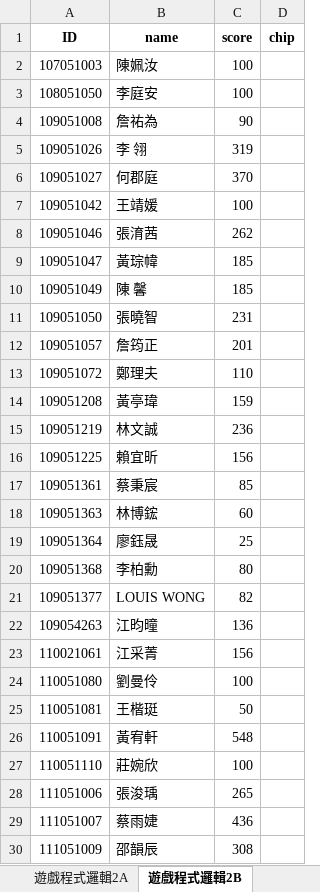
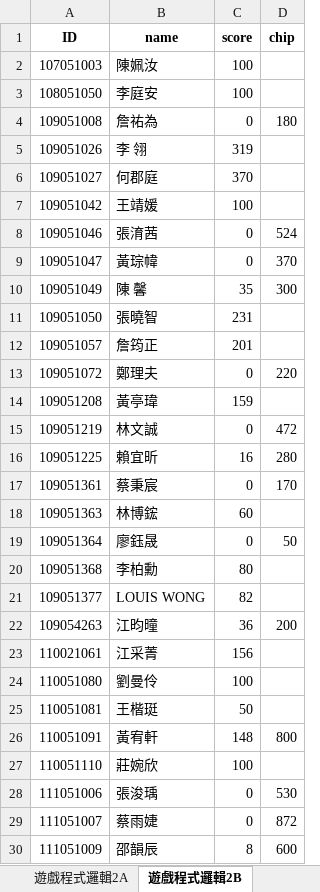
Before and after one commit to Star-Meow/sys-score, an Excel workbook: flask/static/out_excel/積分表.xlsx, sheet 遊戲程式邏輯2B, drawn as a sheet; only a part is shown; values as stored, in another font and other column widths than the file's, no borders; the diff covers the shown part only; the diff names each change by its address in the sheet, - before the commit and + after, or states it on an @@ line.

```diff
--- a/flask/static/out_excel/積分表.xlsx (sheet 遊戲程式邏輯2B)
+++ b/flask/static/out_excel/積分表.xlsx (sheet 遊戲程式邏輯2B)
-C4 (score): 90
+C4 (score): 0
-D4 (chip): (empty)
+D4 (chip): 180
-C8 (score): 262
+C8 (score): 0
-D8 (chip): (empty)
+D8 (chip): 524
-C9 (score): 185
+C9 (score): 0
-D9 (chip): (empty)
+D9 (chip): 370
-C10 (score): 185
+C10 (score): 35
-D10 (chip): (empty)
+D10 (chip): 300
-C13 (score): 110
+C13 (score): 0
-D13 (chip): (empty)
+D13 (chip): 220
-C15 (score): 236
+C15 (score): 0
-D15 (chip): (empty)
+D15 (chip): 472
-C16 (score): 156
+C16 (score): 16
-D16 (chip): (empty)
+D16 (chip): 280
-C17 (score): 85
+C17 (score): 0
-D17 (chip): (empty)
+D17 (chip): 170
-C19 (score): 25
+C19 (score): 0
-D19 (chip): (empty)
+D19 (chip): 50
-C22 (score): 136
+C22 (score): 36
-D22 (chip): (empty)
+D22 (chip): 200
-C26 (score): 548
+C26 (score): 148
-D26 (chip): (empty)
+D26 (chip): 800
-C28 (score): 265
+C28 (score): 0
-D28 (chip): (empty)
+D28 (chip): 530
-C29 (score): 436
+C29 (score): 0
-D29 (chip): (empty)
+D29 (chip): 872
-C30 (score): 308
+C30 (score): 8
-D30 (chip): (empty)
+D30 (chip): 600
```
Also changed, not shown: 34 edited cells elsewhere in this sheet, sheet 遊戲程式邏輯2A, sheet 互動媒體設計2A, sheet 互動媒體設計2B.
